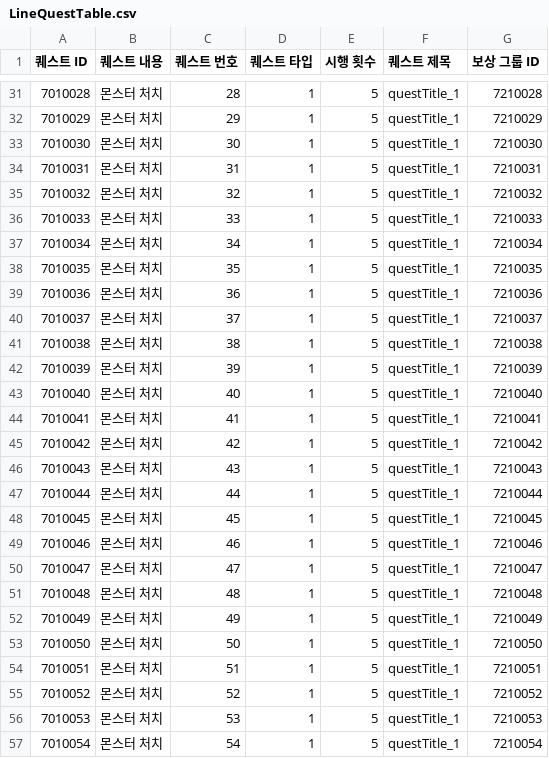
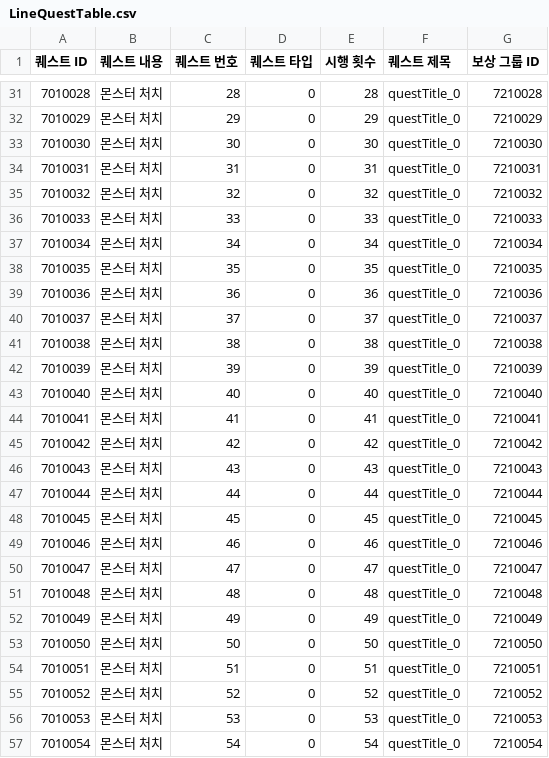
Before and after one commit to GodKong2431/Memorium, a CSV file: Assets/04. CSV/Quest/LineQuestTable.csv, drawn as a sheet; only a part is shown, gaps mark what is left out; the diff covers the shown part only; the diff names each change by its address in the sheet, - before the commit and + after, or states it on an @@ line.

```diff
--- a/Assets/04. CSV/Quest/LineQuestTable.csv
+++ b/Assets/04. CSV/Quest/LineQuestTable.csv
-D31:D57 (퀘스트 타입): 1
+D31:D57 (퀘스트 타입): 0
-E31 (시행 횟수): 5
+E31 (시행 횟수): 28
-F31:F57 (퀘스트 제목): questTitle_1
+F31:F57 (퀘스트 제목): questTitle_0
-E32 (시행 횟수): 5
+E32 (시행 횟수): 29
-E33 (시행 횟수): 5
+E33 (시행 횟수): 30
-E34 (시행 횟수): 5
+E34 (시행 횟수): 31
-E35 (시행 횟수): 5
+E35 (시행 횟수): 32
-E36 (시행 횟수): 5
+E36 (시행 횟수): 33
-E37 (시행 횟수): 5
+E37 (시행 횟수): 34
-E38 (시행 횟수): 5
+E38 (시행 횟수): 35
-E39 (시행 횟수): 5
+E39 (시행 횟수): 36
-E40 (시행 횟수): 5
+E40 (시행 횟수): 37
-E41 (시행 횟수): 5
+E41 (시행 횟수): 38
-E42 (시행 횟수): 5
+E42 (시행 횟수): 39
-E43 (시행 횟수): 5
+E43 (시행 횟수): 40
-E44 (시행 횟수): 5
+E44 (시행 횟수): 41
-E45 (시행 횟수): 5
+E45 (시행 횟수): 42
-E46 (시행 횟수): 5
+E46 (시행 횟수): 43
-E47 (시행 횟수): 5
+E47 (시행 횟수): 44
-E48 (시행 횟수): 5
+E48 (시행 횟수): 45
-E49 (시행 횟수): 5
+E49 (시행 횟수): 46
-E50 (시행 횟수): 5
+E50 (시행 횟수): 47
-E51 (시행 횟수): 5
+E51 (시행 횟수): 48
-E52 (시행 횟수): 5
+E52 (시행 횟수): 49
-E53 (시행 횟수): 5
+E53 (시행 횟수): 50
-E54 (시행 횟수): 5
+E54 (시행 횟수): 51
-E55 (시행 횟수): 5
+E55 (시행 횟수): 52
-E56 (시행 횟수): 5
+E56 (시행 횟수): 53
-E57 (시행 횟수): 5
+E57 (시행 횟수): 54
```
Also changed, not shown: 83 edited cells elsewhere in this file, 2 other files.
